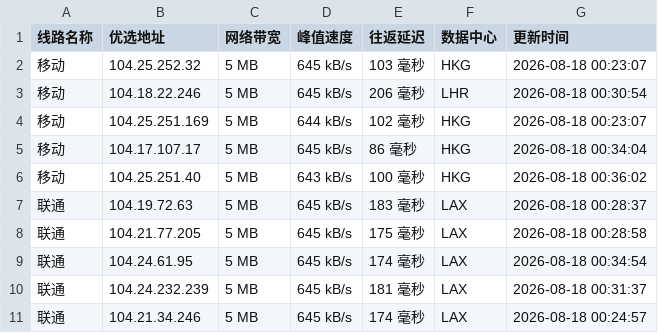
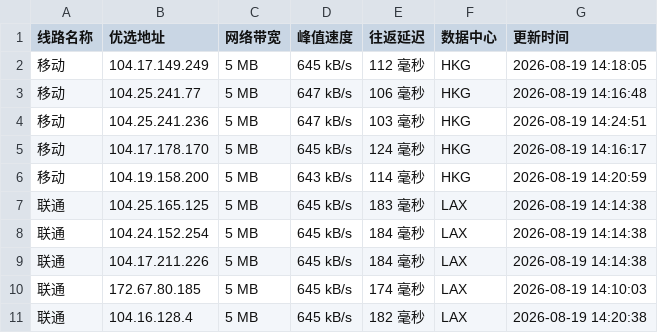
Before and after one commit to 748171997rui-afk/cfipyx, a CSV file: cfip.csv, drawn as a sheet; only a part is shown; the diff covers the shown part only.

```diff
--- a/cfip.csv
+++ b/cfip.csv
@@ -1,11 +1,11 @@
 线路名称,优选地址,网络带宽,峰值速度,往返延迟,数据中心,更新时间
-移动,104.25.252.32,5 MB,645 kB/s,103 毫秒,HKG,2026-08-18 00:23:07
-移动,104.18.22.246,5 MB,645 kB/s,206 毫秒,LHR,2026-08-18 00:30:54
-移动,104.25.251.169,5 MB,644 kB/s,102 毫秒,HKG,2026-08-18 00:23:07
-移动,104.17.107.17,5 MB,645 kB/s,86 毫秒,HKG,2026-08-18 00:34:04
-移动,104.25.251.40,5 MB,643 kB/s,100 毫秒,HKG,2026-08-18 00:36:02
-联通,104.19.72.63,5 MB,645 kB/s,183 毫秒,LAX,2026-08-18 00:28:37
-联通,104.21.77.205,5 MB,645 kB/s,175 毫秒,LAX,2026-08-18 00:28:58
-联通,104.24.61.95,5 MB,645 kB/s,174 毫秒,LAX,2026-08-18 00:34:54
-联通,104.24.232.239,5 MB,645 kB/s,181 毫秒,LAX,2026-08-18 00:31:37
-联通,104.21.34.246,5 MB,645 kB/s,174 毫秒,LAX,2026-08-18 00:24:57
+移动,104.17.149.249,5 MB,645 kB/s,112 毫秒,HKG,2026-08-19 14:18:05
+移动,104.25.241.77,5 MB,647 kB/s,106 毫秒,HKG,2026-08-19 14:16:48
+移动,104.25.241.236,5 MB,647 kB/s,103 毫秒,HKG,2026-08-19 14:24:51
+移动,104.17.178.170,5 MB,645 kB/s,124 毫秒,HKG,2026-08-19 14:16:17
+移动,104.19.158.200,5 MB,643 kB/s,114 毫秒,HKG,2026-08-19 14:20:59
+联通,104.25.165.125,5 MB,645 kB/s,183 毫秒,LAX,2026-08-19 14:14:38
+联通,104.24.152.254,5 MB,645 kB/s,184 毫秒,LAX,2026-08-19 14:14:38
+联通,104.17.211.226,5 MB,645 kB/s,184 毫秒,LAX,2026-08-19 14:14:38
+联通,172.67.80.185,5 MB,645 kB/s,174 毫秒,LAX,2026-08-19 14:10:03
+联通,104.16.128.4,5 MB,645 kB/s,182 毫秒,LAX,2026-08-19 14:20:38
```
Also changed, not shown: 1 added row and 17 edited cells elsewhere in this file, 1 other file.
